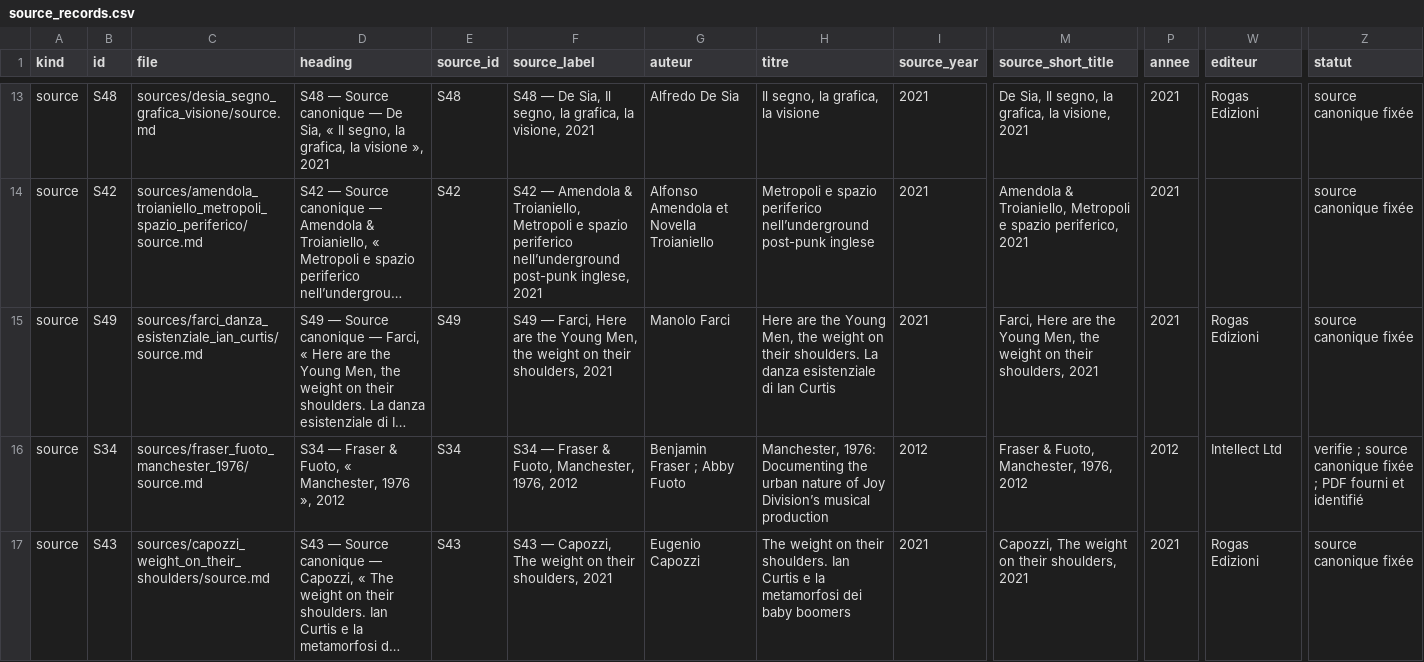
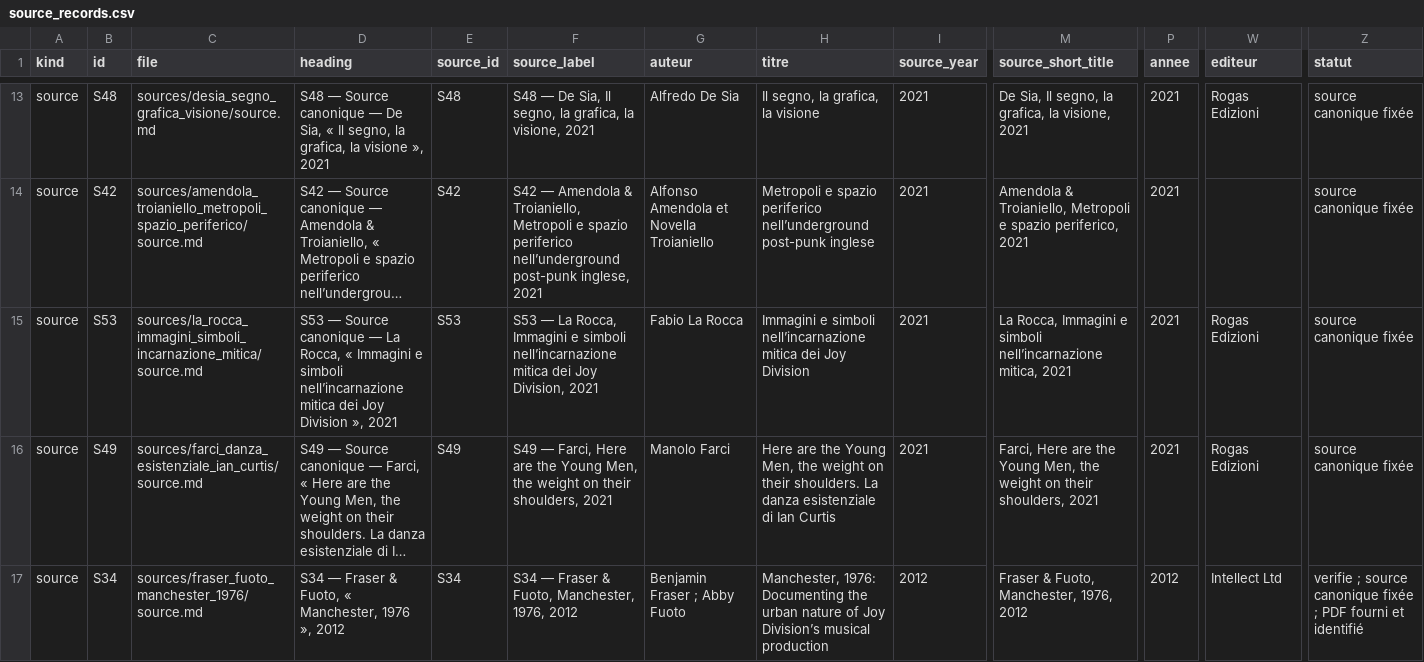
Before and after one commit to AdminQuest/joy-division-ai-writing-studio, a CSV file: exports/generated/source_records.csv, drawn as a sheet; only a part is shown, gaps mark what is left out; the shorter side is filled out with more unchanged rows; long unchanged cells end in …; rows hold the shown columns only; the diff names each change by its address in the sheet, - before the commit and + after, or states it on an @@ line.

```diff
--- a/exports/generated/source_records.csv
+++ b/exports/generated/source_records.csv
+row 15: source | S53 | sources/la_rocca_immagini_simboli_incarnazione_mitica/source.md | S53 — Source canonique — La Rocca, « Immagini e simboli nell’incarnazione mitica dei Joy Division », 2021 | S53 | S53 — La Rocca, Immagini e simboli nell’incarnazione mitica dei Joy Division, 2021 | Fabio La Rocca | Immagini e simboli nell’incarnazione mitica dei Joy Division | 2021 | La Rocca, Immagini e simboli nell’incarnazione mitica, 2021 | 2021 | Rogas Edizioni | source canonique fixée
```
Also changed, not shown: exports/generated/metadata.csv, exports/generated/motifs.csv, 33 other files.
